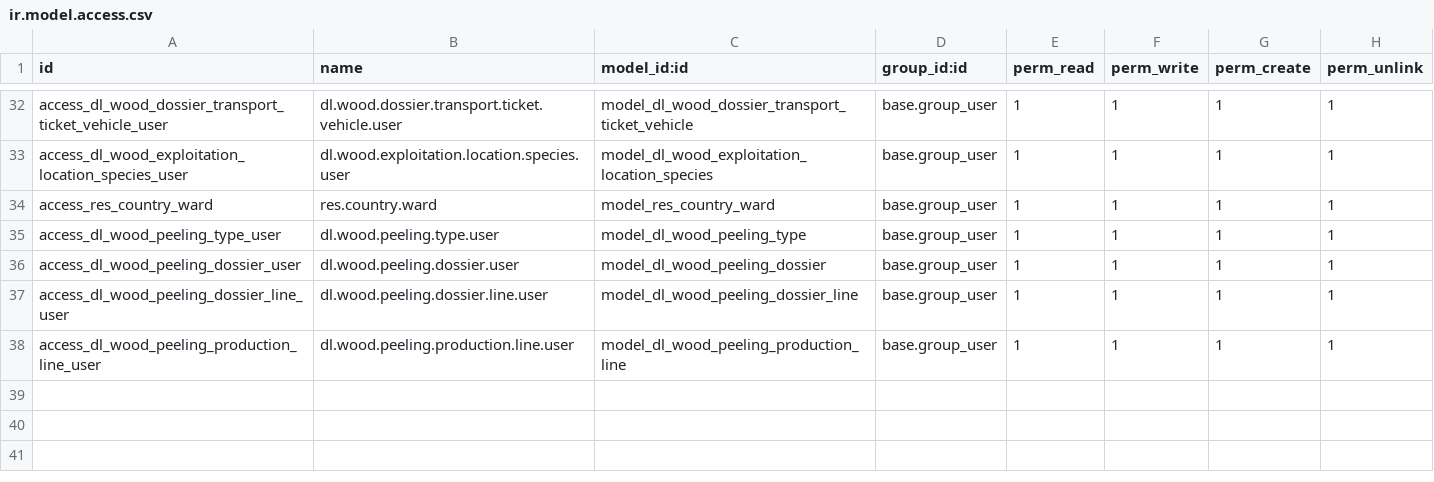
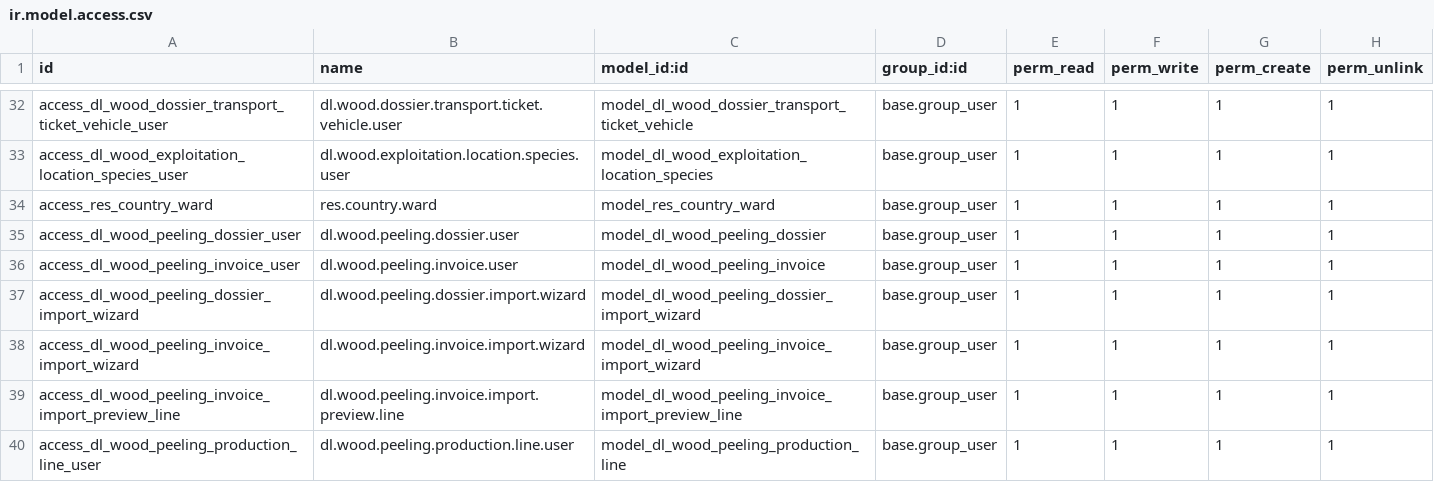
Before and after one commit to sonzai8/odoo, a CSV file: my_custom_addons/dl_wood_traceability/security/ir.model.access.csv, drawn as a sheet; only a part is shown, gaps mark what is left out.

```diff
--- a/my_custom_addons/dl_wood_traceability/security/ir.model.access.csv
+++ b/my_custom_addons/dl_wood_traceability/security/ir.model.access.csv
@@ -34,5 +34,7 @@ access_dl_wood_exploitation_location_species_user,dl.wood.exploitation.location.
 access_res_country_ward,res.country.ward,model_res_country_ward,base.group_user,1,1,1,1
-access_dl_wood_peeling_type_user,dl.wood.peeling.type.user,model_dl_wood_peeling_type,base.group_user,1,1,1,1
 access_dl_wood_peeling_dossier_user,dl.wood.peeling.dossier.user,model_dl_wood_peeling_dossier,base.group_user,1,1,1,1
-access_dl_wood_peeling_dossier_line_user,dl.wood.peeling.dossier.line.user,model_dl_wood_peeling_dossier_line,base.group_user,1,1,1,1
+access_dl_wood_peeling_invoice_user,dl.wood.peeling.invoice.user,model_dl_wood_peeling_invoice,base.group_user,1,1,1,1
+access_dl_wood_peeling_dossier_import_wizard,dl.wood.peeling.dossier.import.wizard,model_dl_wood_peeling_dossier_import_wizard,base.group_user,1,1,1,1
+access_dl_wood_peeling_invoice_import_wizard,dl.wood.peeling.invoice.import.wizard,model_dl_wood_peeling_invoice_import_wizard,base.group_user,1,1,1,1
+access_dl_wood_peeling_invoice_import_preview_line,dl.wood.peeling.invoice.import.preview.line,model_dl_wood_peeling_invoice_import_preview_line,base.group_user,1,1,1,1
 access_dl_wood_peeling_production_line_user,dl.wood.peeling.production.line.user,model_dl_wood_peeling_production_line,base.group_user,1,1,1,1
```
Also changed, not shown: 16 other files.
